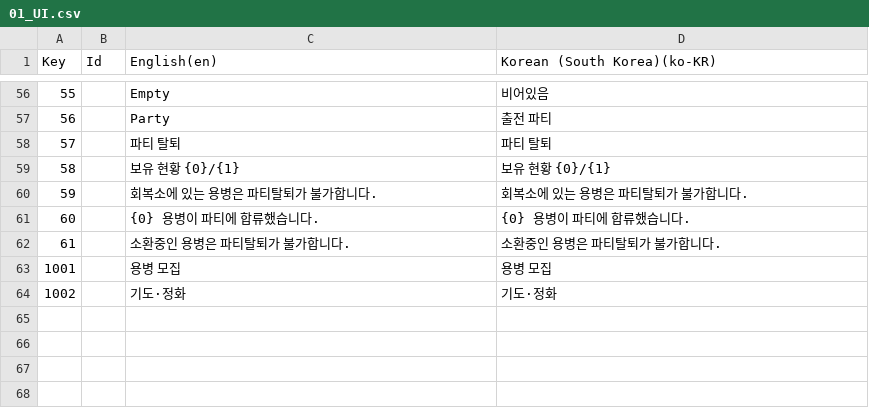
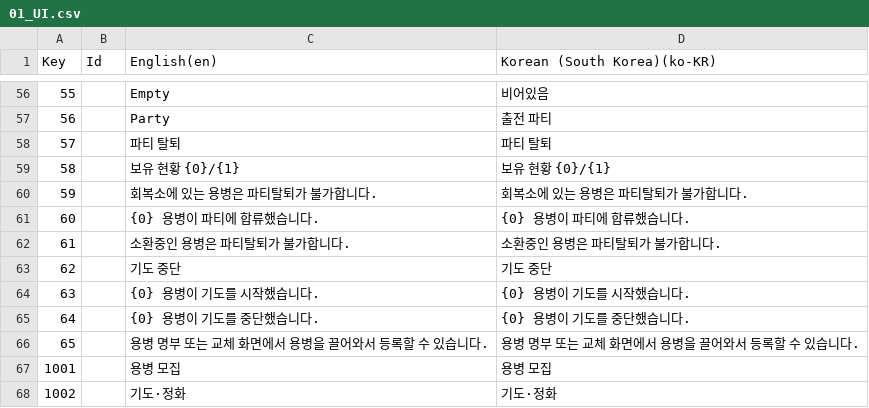
Before and after one commit to Rellious89/desktop_RPG, a CSV file: TableData/Localization/01_UI.csv, drawn as a sheet; only a part is shown, gaps mark what is left out; the diff names each change by its address in the sheet, - before the commit and + after, or states it on an @@ line.

```diff
--- a/TableData/Localization/01_UI.csv
+++ b/TableData/Localization/01_UI.csv
+row 63: 62 |  | 기도 중단 | 기도 중단
+row 64: 63 |  | {0} 용병이 기도를 시작했습니다. | {0} 용병이 기도를 시작했습니다.
+row 65: 64 |  | {0} 용병이 기도를 중단했습니다. | {0} 용병이 기도를 중단했습니다.
+row 66: 65 |  | 용병 명부 또는 교체 화면에서 용병을 끌어와서 등록할 수 있습니다. | 용병 명부 또는 교체 화면에서 용병을 끌어와서 등록할 수 있습니다.
```
Also changed, not shown: 13 other files.
